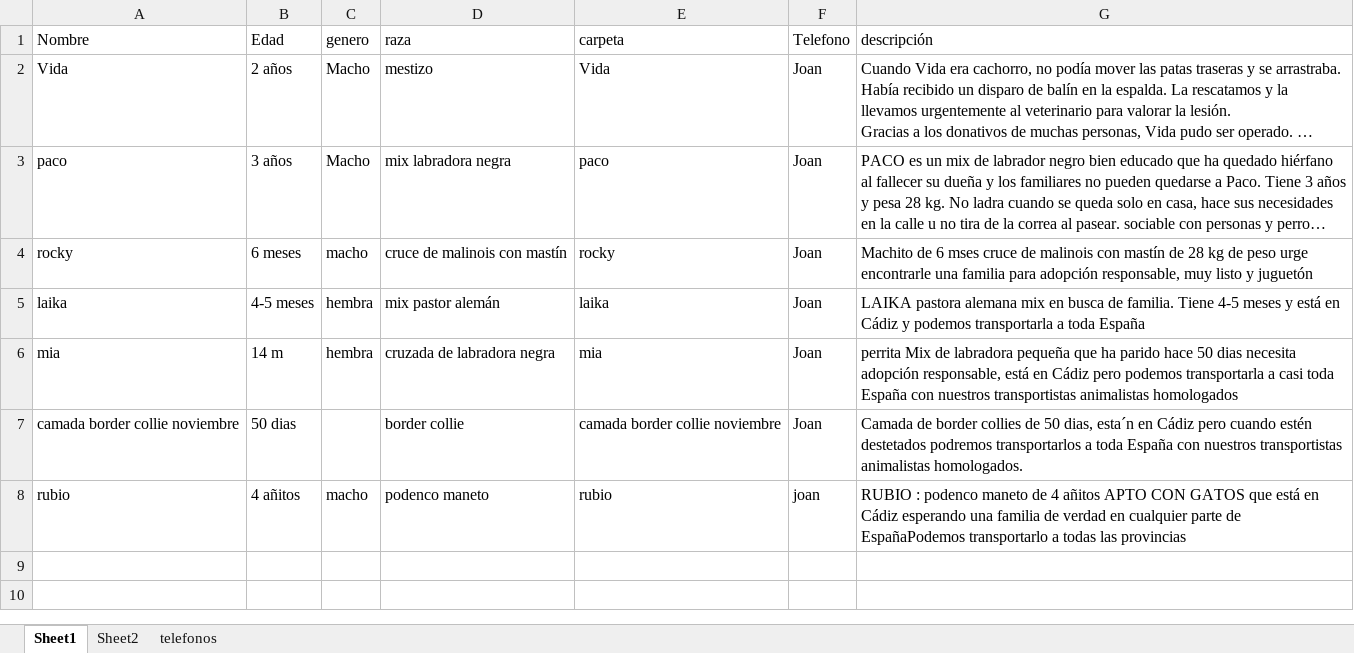
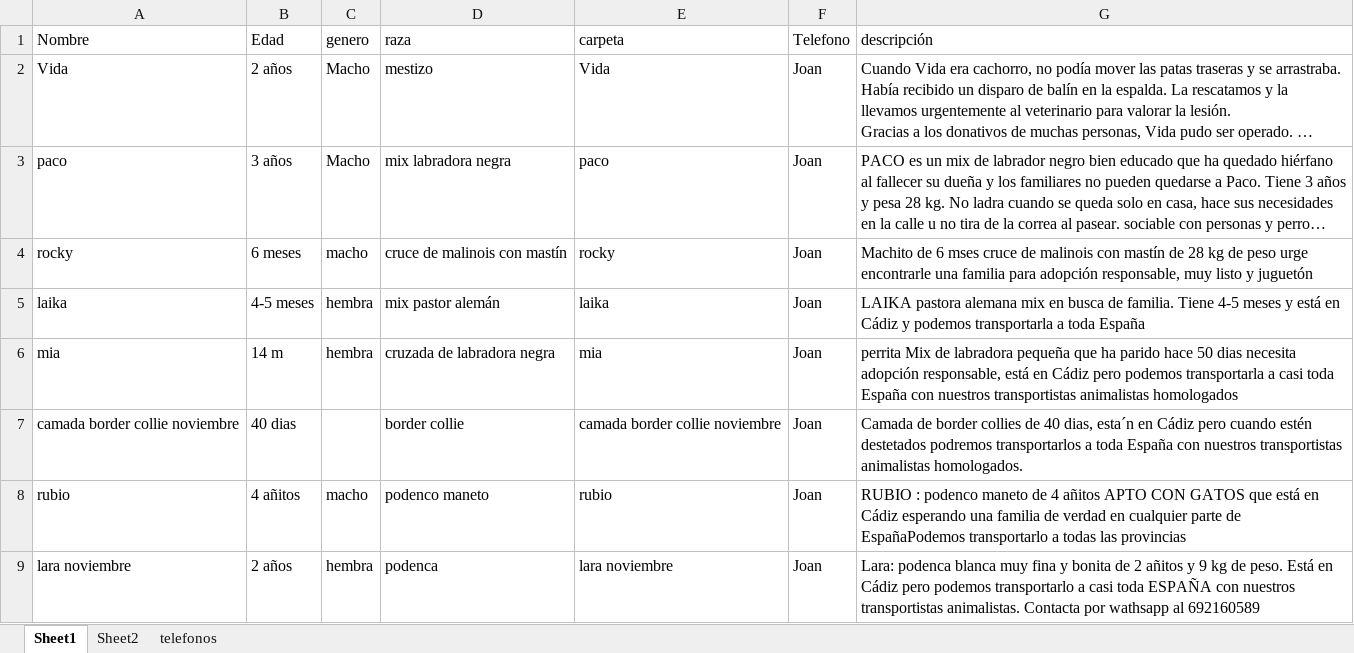
Before and after one commit to joisor1/asociacionalmasbellas.github.io, an Excel workbook: assets/database/Animales.xlsx, sheet Sheet1, drawn as a sheet; long unchanged cells end in …; values as stored, in another font and other column widths than the file's, no borders; the diff names each change by its address in the sheet, - before the commit and + after, or states it on an @@ line.

Commit message:
Update Animales.xlsx

```diff
--- a/assets/database/Animales.xlsx (sheet Sheet1)
+++ b/assets/database/Animales.xlsx (sheet Sheet1)
-B7 (Edad): 50 dias
+B7 (Edad): 40 dias
-G7 (descripción): …collies de 50 dias, esta´n…
+G7 (descripción): …collies de 40 dias, esta´n…
-F8 (Telefono): joan
+F8 (Telefono): Joan
+row 9: lara noviembre | 2 años | hembra | podenca | lara noviembre | Joan | Lara: podenca blanca muy fina y bonita de 2 añitos y 9 kg de peso. Está en Cádiz pero podemos transportarlo a casi toda ESPAÑA con nuestros transportistas animalistas. Contacta por wathsapp al 692160589
```
